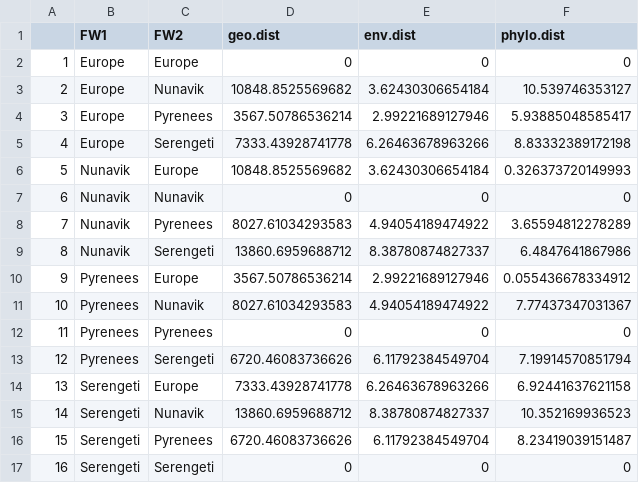
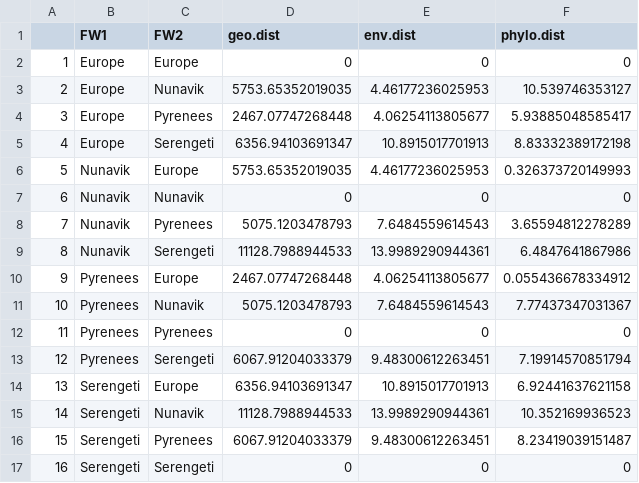
Before and after one commit to MJousse/Chapt-NicheSpace, a CSV file: data/checkpoints/FWdist.csv, drawn as a sheet.

```diff
--- a/data/checkpoints/FWdist.csv
+++ b/data/checkpoints/FWdist.csv
@@ -2,16 +2,16 @@
 "1","Europe","Europe",0,0,0
-"2","Europe","Nunavik",10848.8525569682,3.62430306654184,10.539746353127
-"3","Europe","Pyrenees",3567.50786536214,2.99221689127946,5.93885048585417
-"4","Europe","Serengeti",7333.43928741778,6.26463678963266,8.83332389172198
-"5","Nunavik","Europe",10848.8525569682,3.62430306654184,0.326373720149993
+"2","Europe","Nunavik",5753.65352019035,4.46177236025953,10.539746353127
+"3","Europe","Pyrenees",2467.07747268448,4.06254113805677,5.93885048585417
+"4","Europe","Serengeti",6356.94103691347,10.8915017701913,8.83332389172198
+"5","Nunavik","Europe",5753.65352019035,4.46177236025953,0.326373720149993
 "6","Nunavik","Nunavik",0,0,0
-"7","Nunavik","Pyrenees",8027.61034293583,4.94054189474922,3.65594812278289
-"8","Nunavik","Serengeti",13860.6959688712,8.38780874827337,6.4847641867986
-"9","Pyrenees","Europe",3567.50786536214,2.99221689127946,0.055436678334912
-"10","Pyrenees","Nunavik",8027.61034293583,4.94054189474922,7.77437347031367
+"7","Nunavik","Pyrenees",5075.1203478793,7.6484559614543,3.65594812278289
+"8","Nunavik","Serengeti",11128.7988944533,13.9989290944361,6.4847641867986
+"9","Pyrenees","Europe",2467.07747268448,4.06254113805677,0.055436678334912
+"10","Pyrenees","Nunavik",5075.1203478793,7.6484559614543,7.77437347031367
 "11","Pyrenees","Pyrenees",0,0,0
-"12","Pyrenees","Serengeti",6720.46083736626,6.11792384549704,7.19914570851794
-"13","Serengeti","Europe",7333.43928741778,6.26463678963266,6.92441637621158
-"14","Serengeti","Nunavik",13860.6959688712,8.38780874827337,10.352169936523
-"15","Serengeti","Pyrenees",6720.46083736626,6.11792384549704,8.23419039151487
+"12","Pyrenees","Serengeti",6067.91204033379,9.48300612263451,7.19914570851794
+"13","Serengeti","Europe",6356.94103691347,10.8915017701913,6.92441637621158
+"14","Serengeti","Nunavik",11128.7988944533,13.9989290944361,10.352169936523
+"15","Serengeti","Pyrenees",6067.91204033379,9.48300612263451,8.23419039151487
 "16","Serengeti","Serengeti",0,0,0
```
Also changed, not shown: 21 other files.
